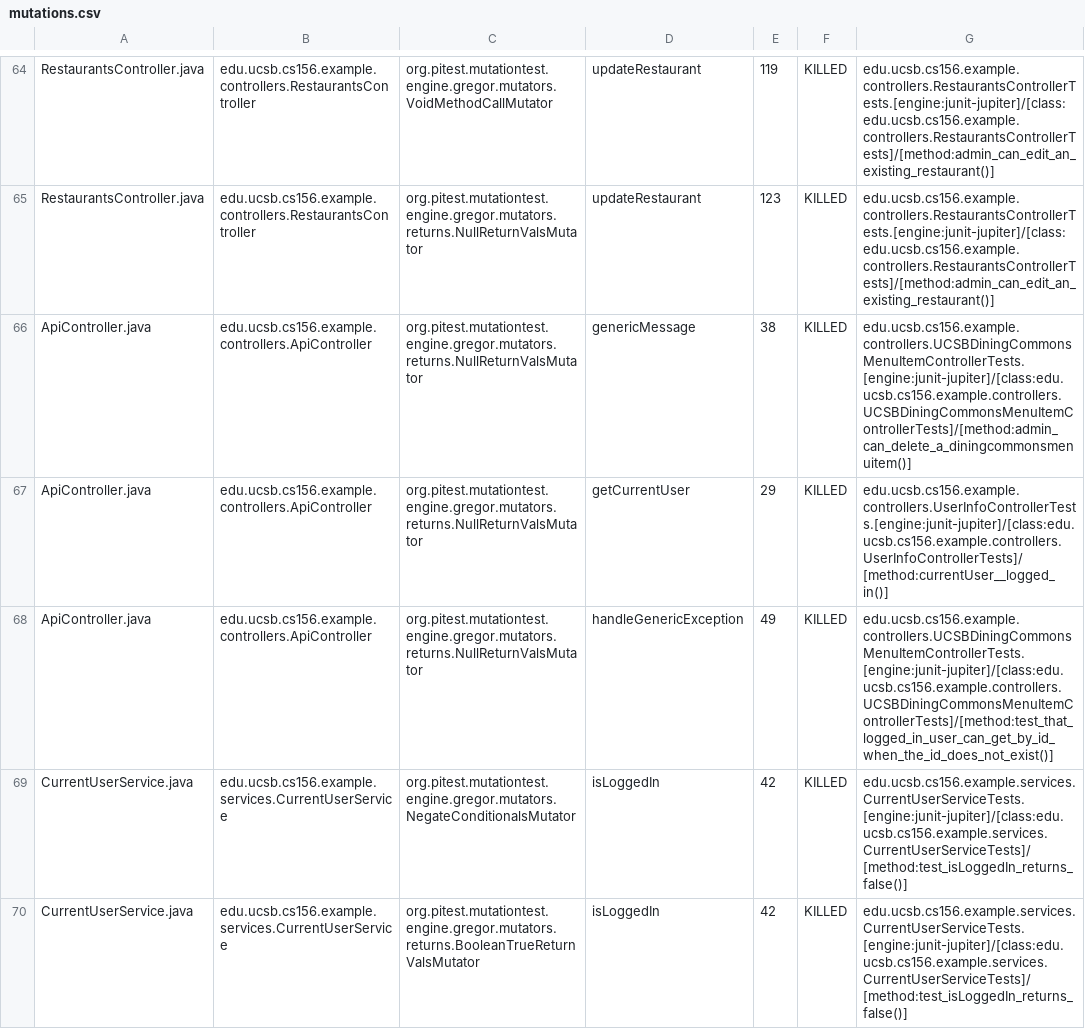
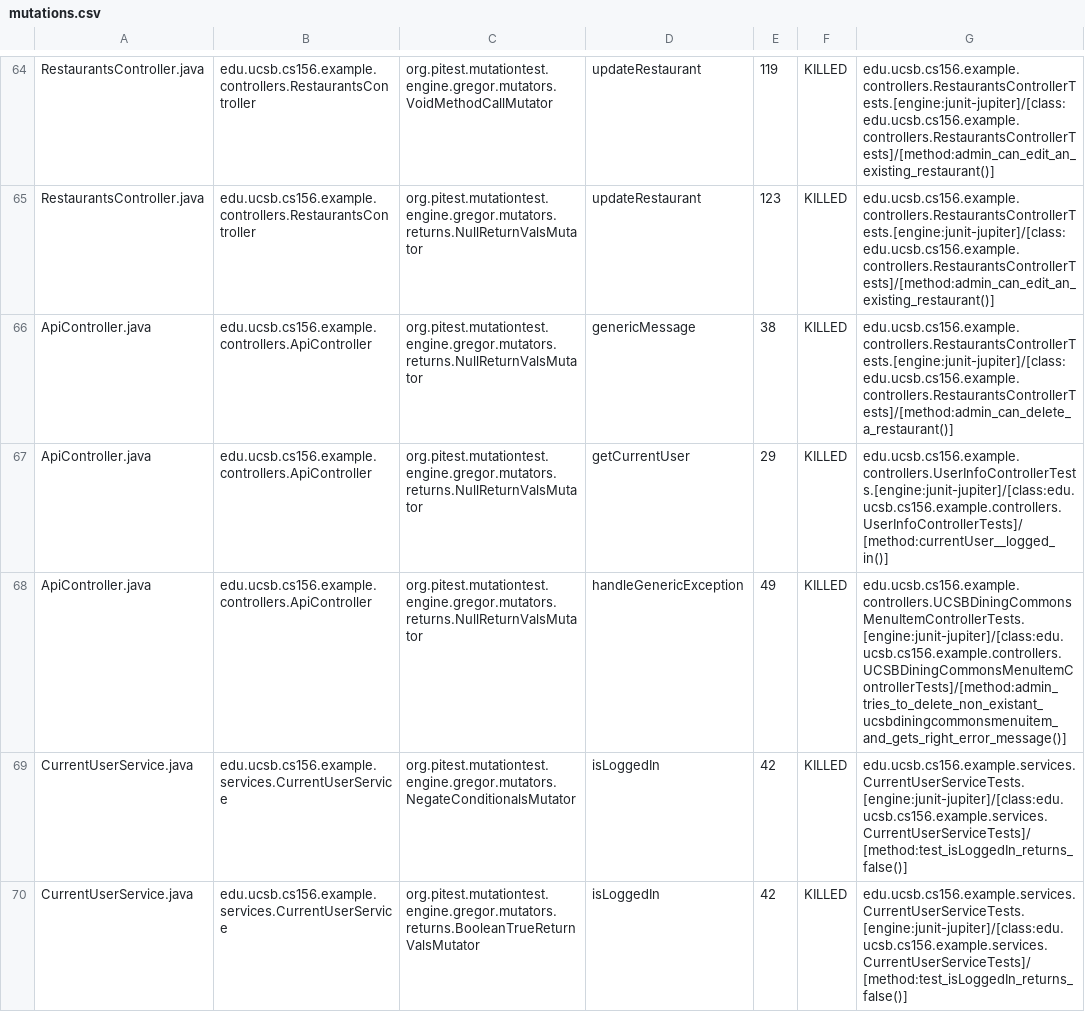
Before and after one commit to ucsb-cs156-s24/team03-s24-4pm-2, a CSV file: prs/69/pitest/mutations.csv, drawn as a sheet; only a part is shown, gaps mark what is left out.

Commit message:
Deploying to gh-pages from @ ucsb-cs156-s24/team03-s24-4pm-2@cc299afb344555748e6409cbc00fe326eee6251d 🚀

```diff
--- a/prs/69/pitest/mutations.csv
+++ b/prs/69/pitest/mutations.csv
@@ -65,5 +65,5 @@ RestaurantsController.java,edu.ucsb.cs156.example.controllers.RestaurantsControl
 RestaurantsController.java,edu.ucsb.cs156.example.controllers.RestaurantsController,org.pitest.mutationtest.engine.gregor.mutators.returns.NullReturnValsMutator,updateRestaurant,123,KILLED,edu.ucsb.cs156.example.controllers.RestaurantsControllerTests.[engine:junit-jupiter]/[class:edu.ucsb.cs156.example.controllers.RestaurantsControllerTests]/[method:admin_can_edit_an_existing_restaurant()]
-ApiController.java,edu.ucsb.cs156.example.controllers.ApiController,org.pitest.mutationtest.engine.gregor.mutators.returns.NullReturnValsMutator,genericMessage,38,KILLED,edu.ucsb.cs156.example.controllers.UCSBDiningCommonsMenuItemControllerTests.[engine:junit-jupiter]/[class:edu.ucsb.cs156.example.controllers.UCSBDiningCommonsMenuItemControllerTests]/[method:admin_can_delete_a_diningcommonsmenuitem()]
+ApiController.java,edu.ucsb.cs156.example.controllers.ApiController,org.pitest.mutationtest.engine.gregor.mutators.returns.NullReturnValsMutator,genericMessage,38,KILLED,edu.ucsb.cs156.example.controllers.RestaurantsControllerTests.[engine:junit-jupiter]/[class:edu.ucsb.cs156.example.controllers.RestaurantsControllerTests]/[method:admin_can_delete_a_restaurant()]
 ApiController.java,edu.ucsb.cs156.example.controllers.ApiController,org.pitest.mutationtest.engine.gregor.mutators.returns.NullReturnValsMutator,getCurrentUser,29,KILLED,edu.ucsb.cs156.example.controllers.UserInfoControllerTests.[engine:junit-jupiter]/[class:edu.ucsb.cs156.example.controllers.UserInfoControllerTests]/[method:currentUser__logged_in()]
-ApiController.java,edu.ucsb.cs156.example.controllers.ApiController,org.pitest.mutationtest.engine.gregor.mutators.returns.NullReturnValsMutator,handleGenericException,49,KILLED,edu.ucsb.cs156.example.controllers.UCSBDiningCommonsMenuItemControllerTests.[engine:junit-jupiter]/[class:edu.ucsb.cs156.example.controllers.UCSBDiningCommonsMenuItemControllerTests]/[method:test_that_logged_in_user_can_get_by_id_when_the_id_does_not_exist()]
+ApiController.java,edu.ucsb.cs156.example.controllers.ApiController,org.pitest.mutationtest.engine.gregor.mutators.returns.NullReturnValsMutator,handleGenericException,49,KILLED,edu.ucsb.cs156.example.controllers.UCSBDiningCommonsMenuItemControllerTests.[engine:junit-jupiter]/[class:edu.ucsb.cs156.example.controllers.UCSBDiningCommonsMenuItemControllerTests]/[method:admin_tries_to_delete_non_existant_ucsbdiningcommonsmenuitem_and_gets_right_error_message()]
 CurrentUserService.java,edu.ucsb.cs156.example.services.CurrentUserService,org.pitest.mutationtest.engine.gregor.mutators.NegateConditionalsMutator,isLoggedIn,42,KILLED,edu.ucsb.cs156.example.services.CurrentUserServiceTests.[engine:junit-jupiter]/[class:edu.ucsb.cs156.example.services.CurrentUserServiceTests]/[method:test_isLoggedIn_returns_false()]
```
Also changed, not shown: 13 other files.
